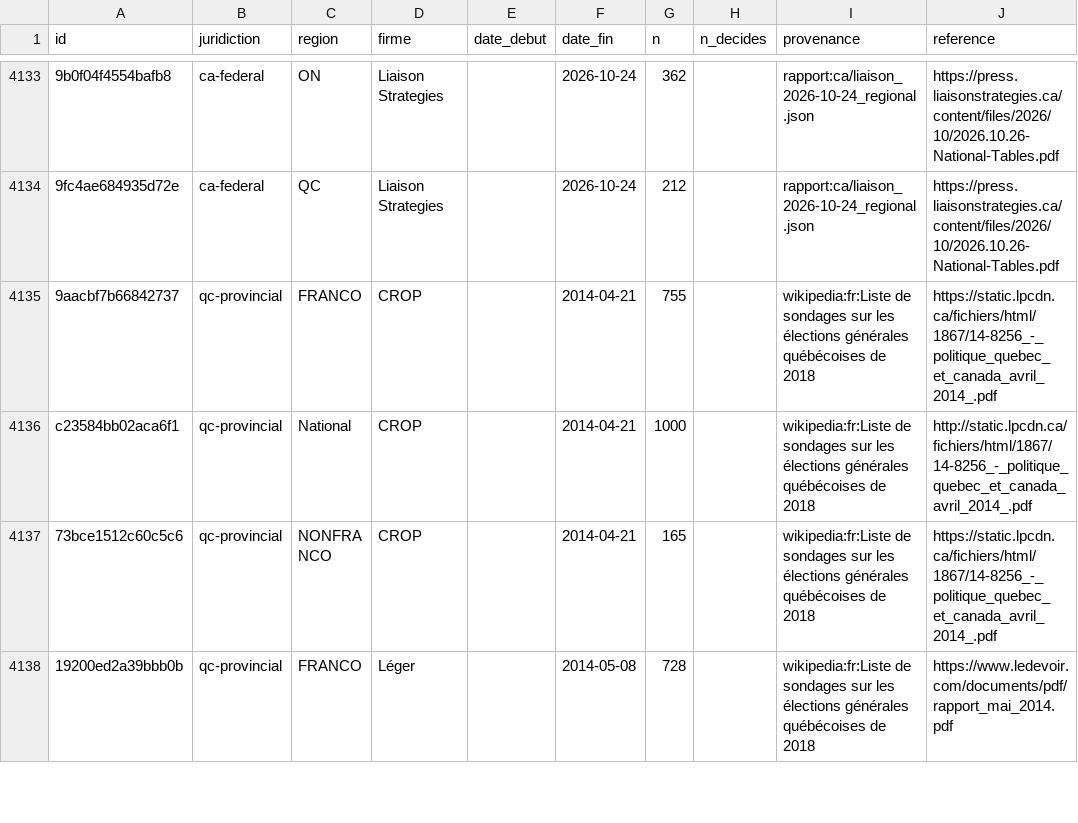
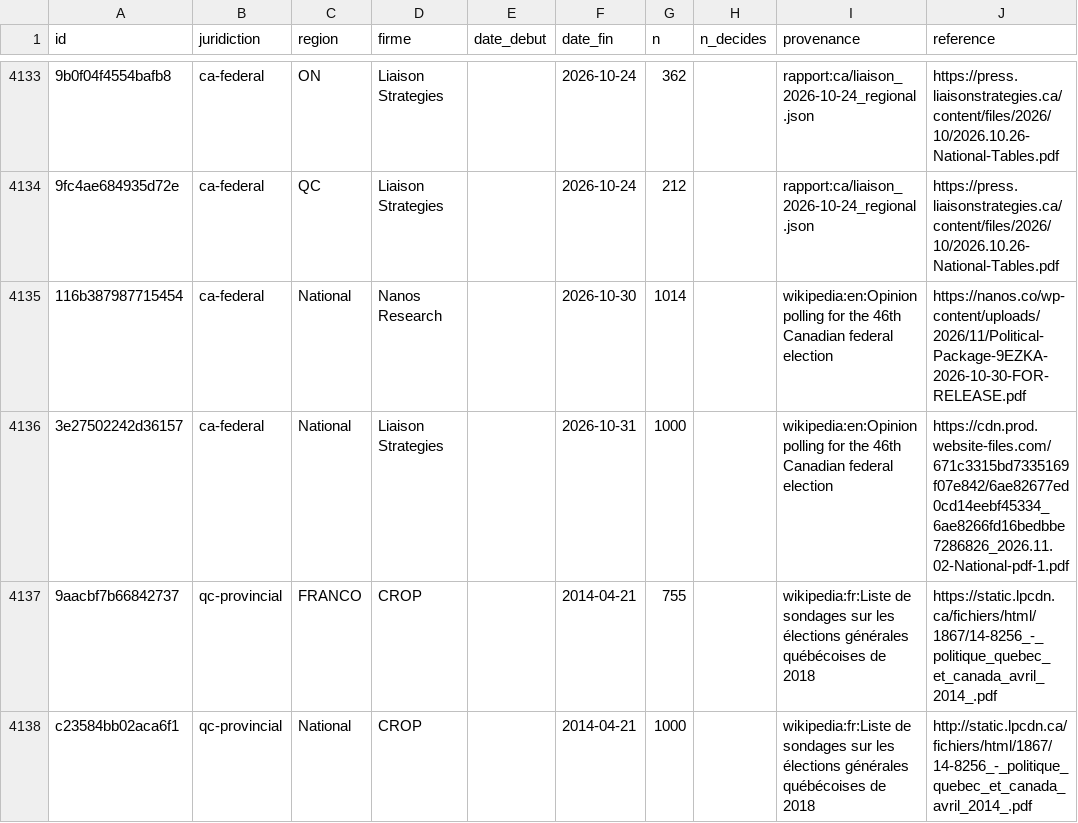
Before and after one commit to votovision/data, a CSV file: csv/sondages.csv, drawn as a sheet; only a part is shown, gaps mark what is left out; the shorter side is filled out with more unchanged rows; the diff names each change by its address in the sheet, - before the commit and + after, or states it on an @@ line.

Commit message:
Vigile du 2026-11-03 : 2 ligne(s) ajoutée(s)
2026-10-30 Nanos Research National n=1014
2026-10-31 Liaison Strategies National n=1000

```diff
--- a/csv/sondages.csv
+++ b/csv/sondages.csv
+row 4135: 116b387987715454 | ca-federal | National | Nanos Research |  | 2026-10-30 | 1014 |  | wikipedia:en:Opinion polling for the 46th Canadian federal election | https://nanos.co/wp-content/uploads/2026/11/Political-Package-9EZKA-2026-10-30-FOR-RELEASE.pdf
+row 4136: 3e27502242d36157 | ca-federal | National | Liaison Strategies |  | 2026-10-31 | 1000 |  | wikipedia:en:Opinion polling for the 46th Canadian federal election | https://cdn.prod.website-files.com/671c3315bd7335169f07e842/6ae82677ed0cd14eebf45334_6ae8266fd16bedbbe7286826_2026.11.02-National-pdf-1.pdf
```
Also changed, not shown: csv/parts.csv, 1 other file.
